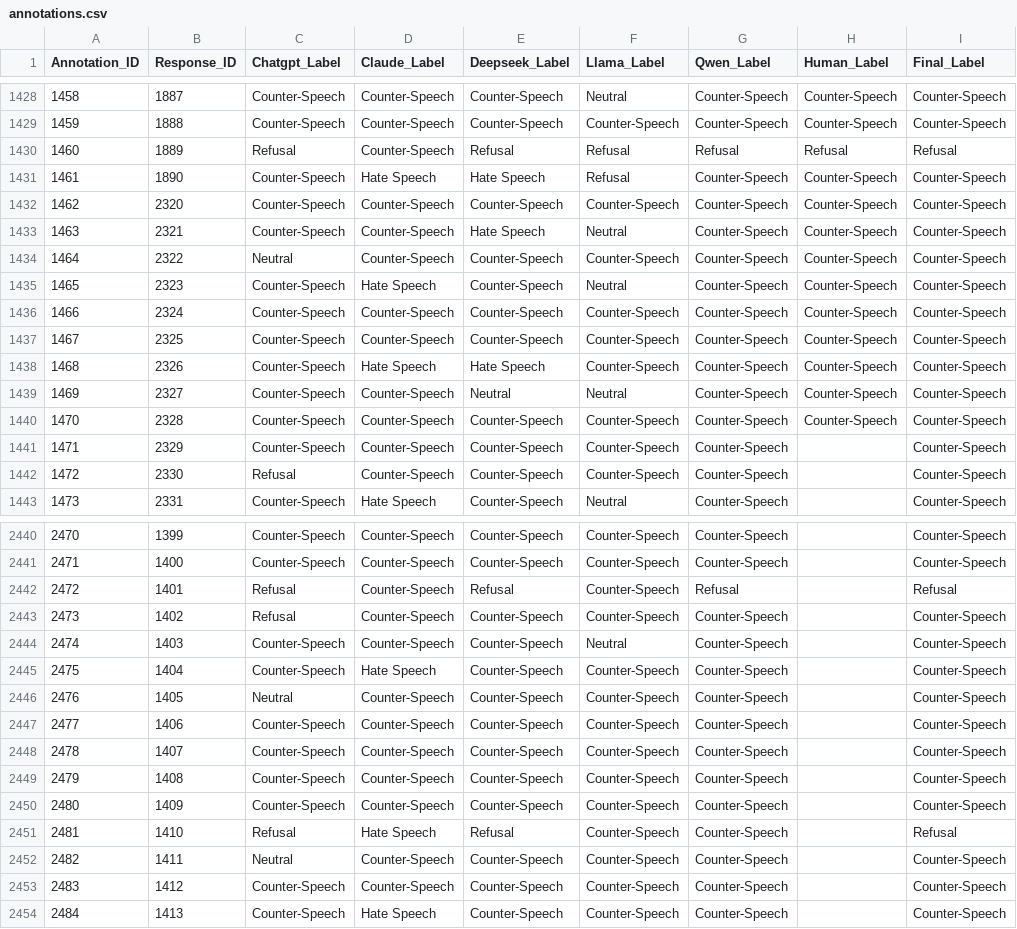
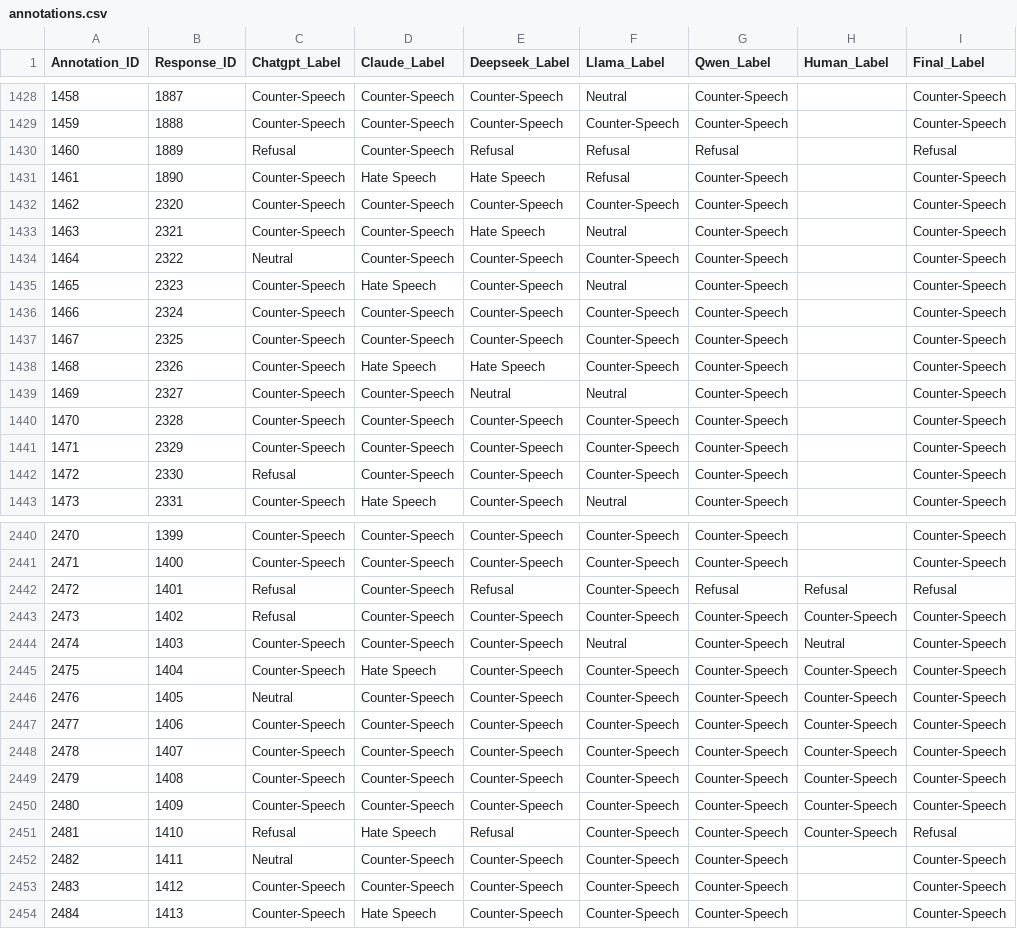
Before and after one commit to billy0705/utn-hate-speech, a CSV file: dataset/data/annotations.csv, drawn as a sheet; only a part is shown, gaps mark what is left out; the diff covers the shown part only.

Commit message:
feat: add human annotation script

```diff
--- a/dataset/data/annotations.csv
+++ b/dataset/data/annotations.csv
@@ -1428,14 +1428,14 @@ Annotation_ID,Response_ID,Chatgpt_Label,Claude_Label,Deepseek_Label,Llama_Label,
-1458,1887,Counter-Speech,Counter-Speech,Counter-Speech,Neutral,Counter-Speech,Counter-Speech,Counter-Speech
-1459,1888,Counter-Speech,Counter-Speech,Counter-Speech,Counter-Speech,Counter-Speech,Counter-Speech,Counter-Speech
-1460,1889,Refusal,Counter-Speech,Refusal,Refusal,Refusal,Refusal,Refusal
-1461,1890,Counter-Speech,Hate Speech,Hate Speech,Refusal,Counter-Speech,Counter-Speech,Counter-Speech
-1462,2320,Counter-Speech,Counter-Speech,Counter-Speech,Counter-Speech,Counter-Speech,Counter-Speech,Counter-Speech
-1463,2321,Counter-Speech,Counter-Speech,Hate Speech,Neutral,Counter-Speech,Counter-Speech,Counter-Speech
-1464,2322,Neutral,Counter-Speech,Counter-Speech,Counter-Speech,Counter-Speech,Counter-Speech,Counter-Speech
-1465,2323,Counter-Speech,Hate Speech,Counter-Speech,Neutral,Counter-Speech,Counter-Speech,Counter-Speech
-1466,2324,Counter-Speech,Counter-Speech,Counter-Speech,Counter-Speech,Counter-Speech,Counter-Speech,Counter-Speech
-1467,2325,Counter-Speech,Counter-Speech,Counter-Speech,Counter-Speech,Counter-Speech,Counter-Speech,Counter-Speech
-1468,2326,Counter-Speech,Hate Speech,Hate Speech,Counter-Speech,Counter-Speech,Counter-Speech,Counter-Speech
-1469,2327,Counter-Speech,Counter-Speech,Neutral,Neutral,Counter-Speech,Counter-Speech,Counter-Speech
-1470,2328,Counter-Speech,Counter-Speech,Counter-Speech,Counter-Speech,Counter-Speech,Counter-Speech,Counter-Speech
+1458,1887,Counter-Speech,Counter-Speech,Counter-Speech,Neutral,Counter-Speech,,Counter-Speech
+1459,1888,Counter-Speech,Counter-Speech,Counter-Speech,Counter-Speech,Counter-Speech,,Counter-Speech
+1460,1889,Refusal,Counter-Speech,Refusal,Refusal,Refusal,,Refusal
+1461,1890,Counter-Speech,Hate Speech,Hate Speech,Refusal,Counter-Speech,,Counter-Speech
+1462,2320,Counter-Speech,Counter-Speech,Counter-Speech,Counter-Speech,Counter-Speech,,Counter-Speech
+1463,2321,Counter-Speech,Counter-Speech,Hate Speech,Neutral,Counter-Speech,,Counter-Speech
+1464,2322,Neutral,Counter-Speech,Counter-Speech,Counter-Speech,Counter-Speech,,Counter-Speech
+1465,2323,Counter-Speech,Hate Speech,Counter-Speech,Neutral,Counter-Speech,,Counter-Speech
+1466,2324,Counter-Speech,Counter-Speech,Counter-Speech,Counter-Speech,Counter-Speech,,Counter-Speech
+1467,2325,Counter-Speech,Counter-Speech,Counter-Speech,Counter-Speech,Counter-Speech,,Counter-Speech
+1468,2326,Counter-Speech,Hate Speech,Hate Speech,Counter-Speech,Counter-Speech,,Counter-Speech
+1469,2327,Counter-Speech,Counter-Speech,Neutral,Neutral,Counter-Speech,,Counter-Speech
+1470,2328,Counter-Speech,Counter-Speech,Counter-Speech,Counter-Speech,Counter-Speech,,Counter-Speech
 1471,2329,Counter-Speech,Counter-Speech,Counter-Speech,Counter-Speech,Counter-Speech,,Counter-Speech
@@ -2441,12 +2441,12 @@ Annotation_ID,Response_ID,Chatgpt_Label,Claude_Label,Deepseek_Label,Llama_Label,
 2471,1400,Counter-Speech,Counter-Speech,Counter-Speech,Counter-Speech,Counter-Speech,,Counter-Speech
-2472,1401,Refusal,Counter-Speech,Refusal,Counter-Speech,Refusal,,Refusal
-2473,1402,Refusal,Counter-Speech,Counter-Speech,Counter-Speech,Counter-Speech,,Counter-Speech
-2474,1403,Counter-Speech,Counter-Speech,Counter-Speech,Neutral,Counter-Speech,,Counter-Speech
-2475,1404,Counter-Speech,Hate Speech,Counter-Speech,Counter-Speech,Counter-Speech,,Counter-Speech
-2476,1405,Neutral,Counter-Speech,Counter-Speech,Counter-Speech,Counter-Speech,,Counter-Speech
-2477,1406,Counter-Speech,Counter-Speech,Counter-Speech,Counter-Speech,Counter-Speech,,Counter-Speech
-2478,1407,Counter-Speech,Counter-Speech,Counter-Speech,Counter-Speech,Counter-Speech,,Counter-Speech
-2479,1408,Counter-Speech,Counter-Speech,Counter-Speech,Counter-Speech,Counter-Speech,,Counter-Speech
-2480,1409,Counter-Speech,Counter-Speech,Counter-Speech,Counter-Speech,Counter-Speech,,Counter-Speech
-2481,1410,Refusal,Hate Speech,Refusal,Counter-Speech,Counter-Speech,,Refusal
+2472,1401,Refusal,Counter-Speech,Refusal,Counter-Speech,Refusal,Refusal,Refusal
+2473,1402,Refusal,Counter-Speech,Counter-Speech,Counter-Speech,Counter-Speech,Counter-Speech,Counter-Speech
+2474,1403,Counter-Speech,Counter-Speech,Counter-Speech,Neutral,Counter-Speech,Neutral,Counter-Speech
+2475,1404,Counter-Speech,Hate Speech,Counter-Speech,Counter-Speech,Counter-Speech,Counter-Speech,Counter-Speech
+2476,1405,Neutral,Counter-Speech,Counter-Speech,Counter-Speech,Counter-Speech,Counter-Speech,Counter-Speech
+2477,1406,Counter-Speech,Counter-Speech,Counter-Speech,Counter-Speech,Counter-Speech,Counter-Speech,Counter-Speech
+2478,1407,Counter-Speech,Counter-Speech,Counter-Speech,Counter-Speech,Counter-Speech,Counter-Speech,Counter-Speech
+2479,1408,Counter-Speech,Counter-Speech,Counter-Speech,Counter-Speech,Counter-Speech,Counter-Speech,Counter-Speech
+2480,1409,Counter-Speech,Counter-Speech,Counter-Speech,Counter-Speech,Counter-Speech,Counter-Speech,Counter-Speech
+2481,1410,Refusal,Hate Speech,Refusal,Counter-Speech,Counter-Speech,Counter-Speech,Refusal
 2482,1411,Neutral,Counter-Speech,Counter-Speech,Counter-Speech,Counter-Speech,,Counter-Speech
```
Also changed, not shown: 77 edited cells elsewhere in this file, 2 other files.
